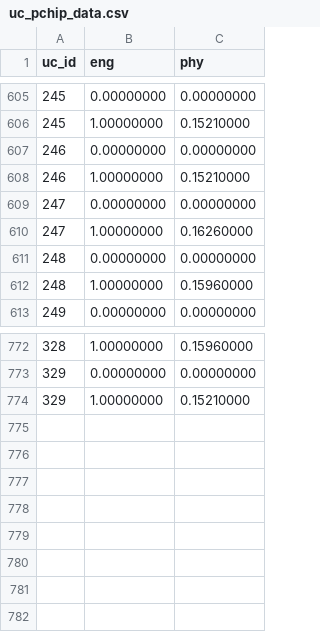
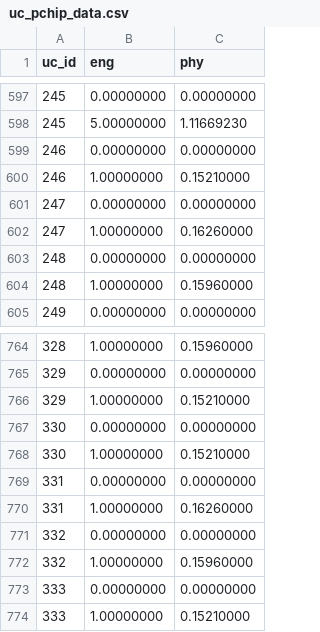
Before and after one commit to DiamondLightSource/pytac, a CSV file: src/pytac/data/VMXSP/uc_pchip_data.csv, drawn as a sheet; only a part is shown, gaps mark what is left out; the diff covers the shown part only.

```diff
--- a/src/pytac/data/VMXSP/uc_pchip_data.csv
+++ b/src/pytac/data/VMXSP/uc_pchip_data.csv
@@ -605,3 +597,3 @@ uc_id,eng,phy
 245,0.00000000,0.00000000
-245,1.00000000,0.15210000
+245,5.00000000,1.11669230
 246,0.00000000,0.00000000
@@ -774 +766,9 @@ uc_id,eng,phy
 329,1.00000000,0.15210000
+330,0.00000000,0.00000000
+330,1.00000000,0.15210000
+331,0.00000000,0.00000000
+331,1.00000000,0.16260000
+332,0.00000000,0.00000000
+332,1.00000000,0.15960000
+333,0.00000000,0.00000000
+333,1.00000000,0.15210000
```
Also changed, not shown: 8 removed rows and 16 edited cells elsewhere in this file, src/pytac/data/DIAD/unitconv.csv, src/pytac/data/VMXSP/unitconv.csv.
